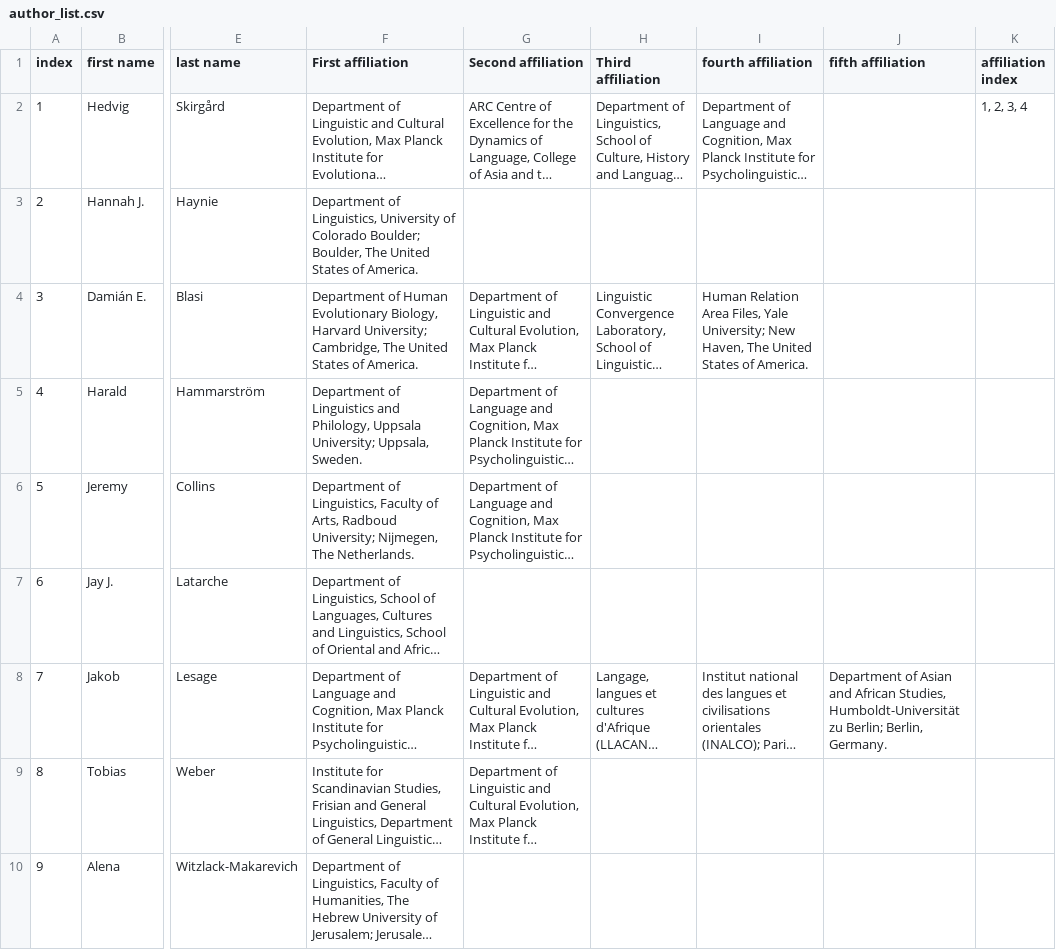
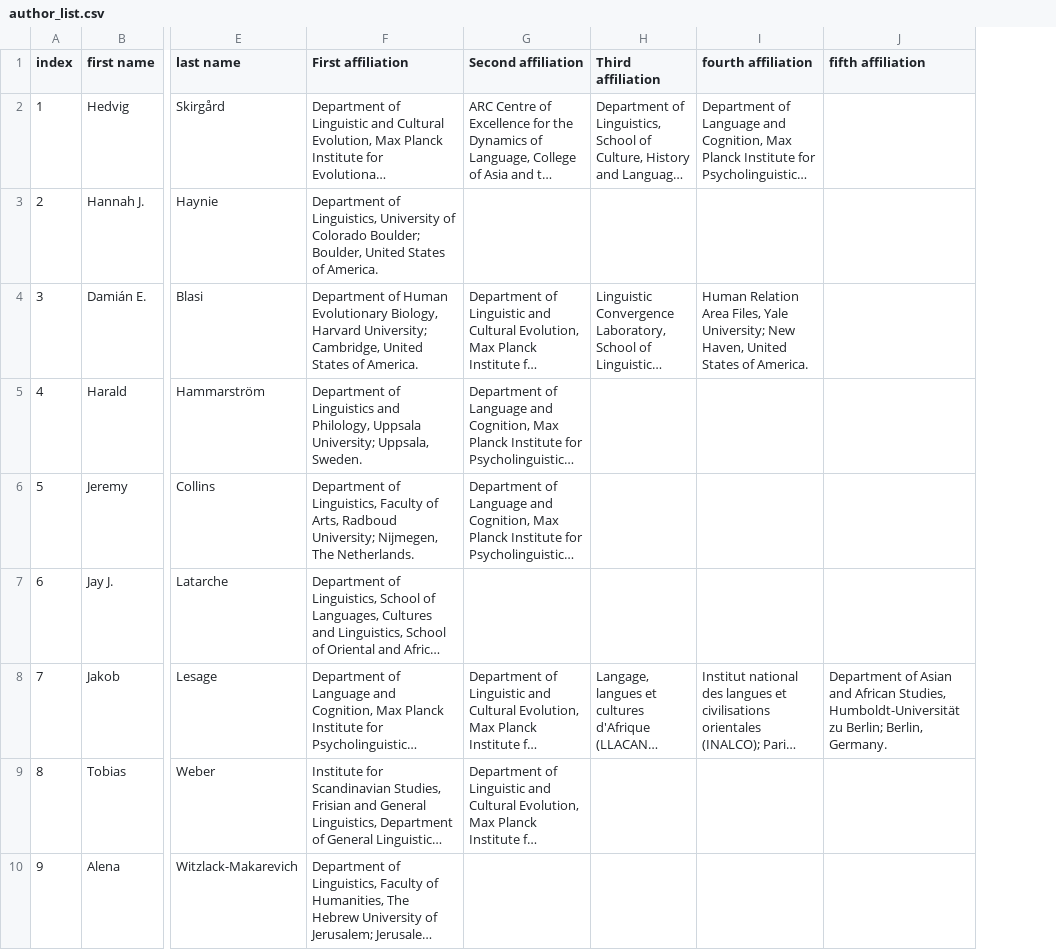
Before and after one commit to grambank/grambank-analysed, a CSV file: R_grambank/wrangle_authors/author_list.csv, drawn as a sheet; only a part is shown, gaps mark what is left out; long unchanged cells end in …; removed rows and columns are numbered as before the commit, all else as after; the diff covers the shown part only; the diff names each change by its address in the sheet, - before the commit and + after, or states it on an @@ line.

```diff
--- a/R_grambank/wrangle_authors/author_list.csv
+++ b/R_grambank/wrangle_authors/author_list.csv
-column K (affiliation index), row 2: 1, 2, 3, 4
-F3 (First affiliation): …Boulder; Boulder, The United States…
+F3 (First affiliation): …Boulder; Boulder, United States…
-F4 (First affiliation): …University; Cambridge, The United States…
+F4 (First affiliation): …University; Cambridge, United States…
-I4 (fourth affiliation): …New Haven, The United States…
+I4 (fourth affiliation): …New Haven, United States…
```
Also changed, not shown: 1 added row and 32 edited cells elsewhere in this file.
